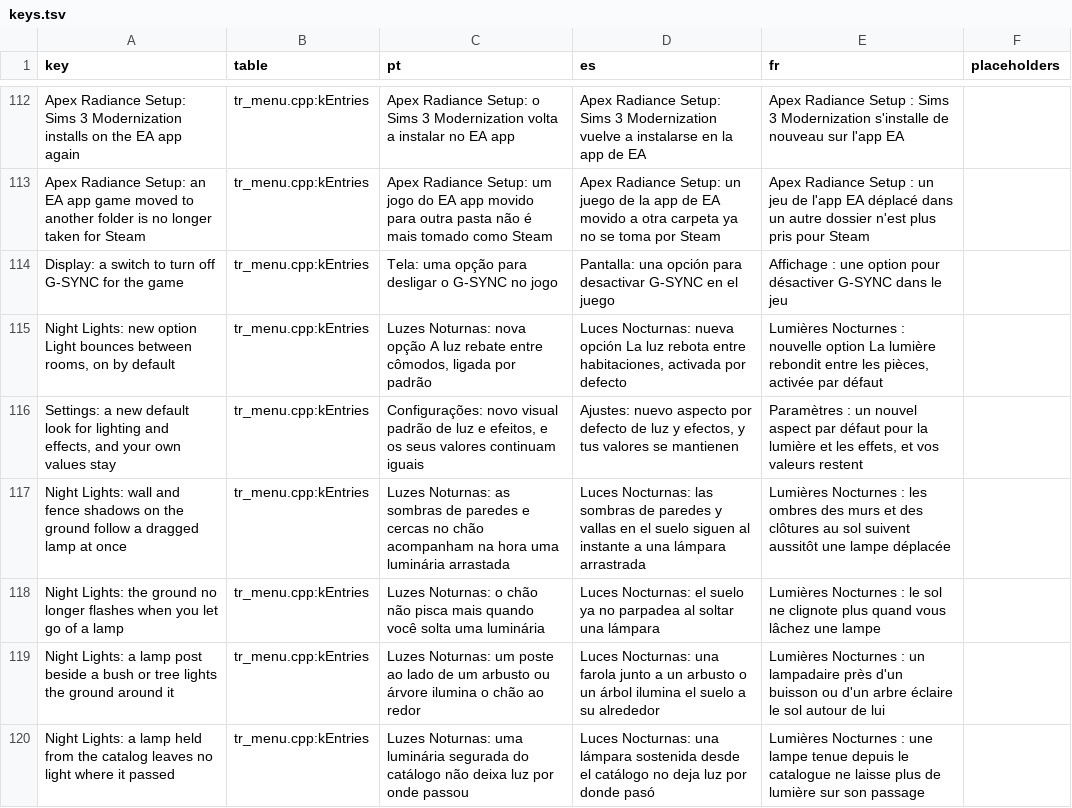
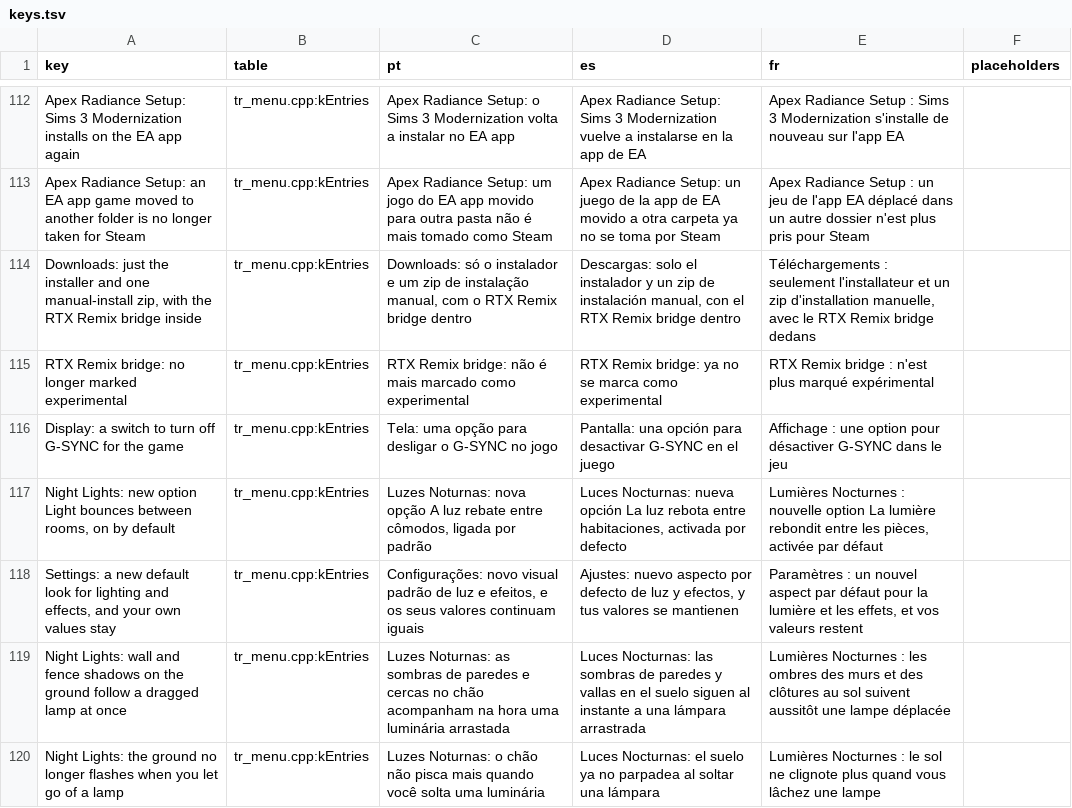
Before and after one commit to loinyx/Sims3-ApexRadiance, a TSV file: i18n/keys.tsv, drawn as a sheet; only a part is shown, gaps mark what is left out; the shorter side is filled out with more unchanged rows; the diff names each change by its address in the sheet, - before the commit and + after, or states it on an @@ line.

```diff
--- a/i18n/keys.tsv
+++ b/i18n/keys.tsv
+row 114: Downloads: just the installer and one manual-install zip, with the RTX Remix bridge inside | tr_menu.cpp:kEntries | Downloads: só o instalador e um zip de instalação manual, com o RTX Remix bridge dentro | Descargas: solo el instalador y un zip de instalación manual, con el RTX Remix bridge dentro | Téléchargements : seulement l'installateur et un zip d'installation manuelle, avec le RTX Remix bridge dedans
+row 115: RTX Remix bridge: no longer marked experimental | tr_menu.cpp:kEntries | RTX Remix bridge: não é mais marcado como experimental | RTX Remix bridge: ya no se marca como experimental | RTX Remix bridge : n'est plus marqué expérimental
```
Also changed, not shown: 51 other files.
